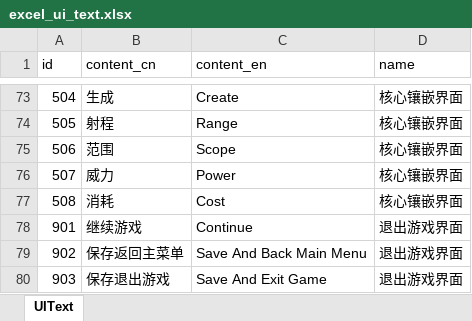
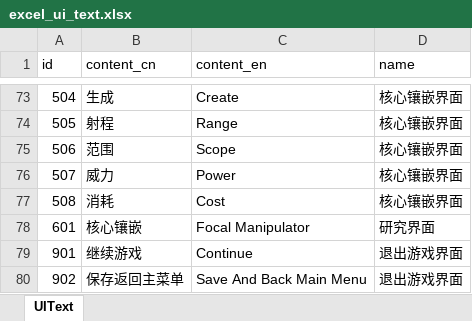
Before and after one commit to wobushiren79/ThaumAge, an Excel workbook: ThaumAge/Assets/Data/Excel/excel_ui_text.xlsx, sheet UIText, drawn as a sheet; only a part is shown, gaps mark what is left out; the shorter side is filled out with more unchanged rows; values as stored, in another font and other column widths than the file's, no borders; the diff names each change by its address in the sheet, - before the commit and + after, or states it on an @@ line.

```diff
--- a/ThaumAge/Assets/Data/Excel/excel_ui_text.xlsx (sheet UIText)
+++ b/ThaumAge/Assets/Data/Excel/excel_ui_text.xlsx (sheet UIText)
+row 78: 601 | 核心镶嵌 | Focal Manipulator | 研究界面
```
Also changed, not shown: ThaumAge/Assets/Data/Excel/excel_research_info.xlsx, 39 other files.
